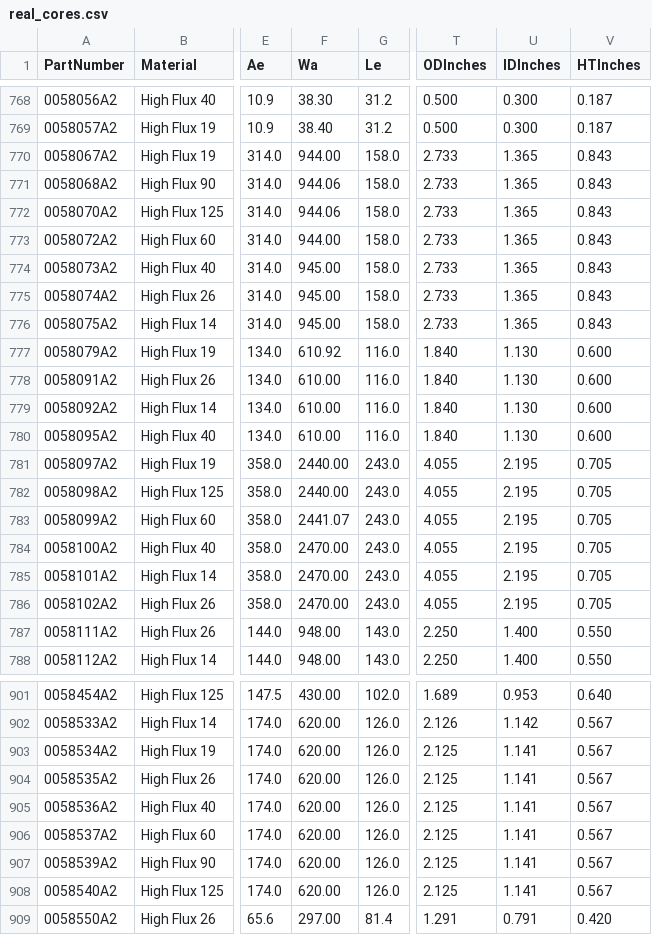
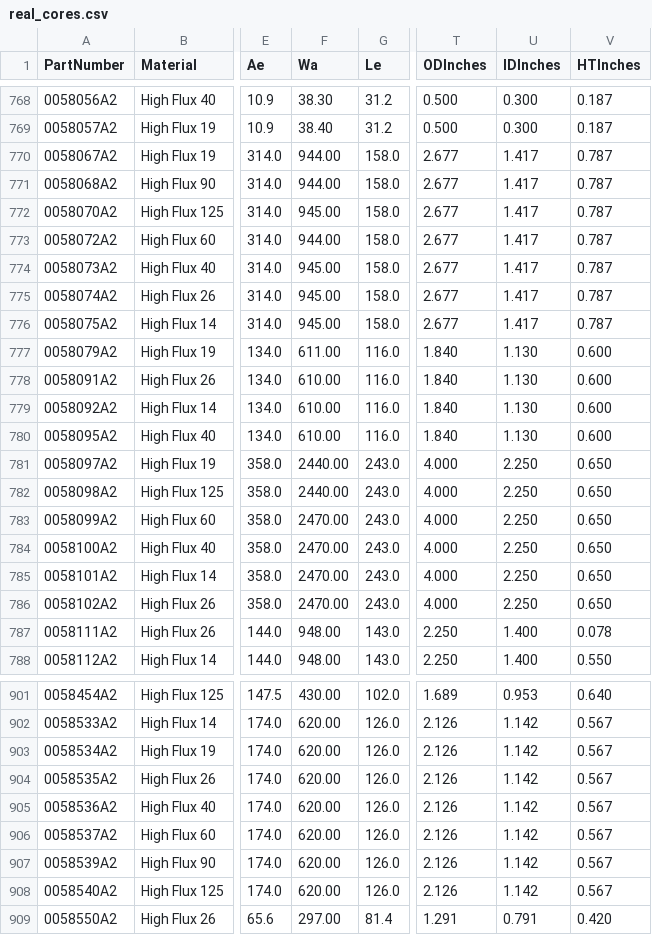
Before and after one commit to chrishernzz/AI-Magnetics, a CSV file: data/real_cores.csv, drawn as a sheet; only a part is shown, gaps mark what is left out; the diff covers the shown part only; the diff names each change by its address in the sheet, - before the commit and + after, or states it on an @@ line.

Commit message:
Apply fully-corrected real datasheet data for all 352 High Flux toroids
- ODInches/IDInches/HTInches: now computed from each datasheet's Uncoated(in)
  column. Uncoated(in) text directly - one real datasheet had a dropped-decimal typo
  in that column ("0125" instead of "0.125") that silently pulled the wrong
  (Coated) value before this fix. 315/315 fetched parts now have real dims.

- Wa: corrected via three real, evidence-based fixes discovered against live
  debug dumps of specific failing parts:
    1. Primary anchor is Ae immediately followed by Le (both already known-
       real per part) instead of Ae alone - a single-value anchor could
       coincidentally match unrelated numbers elsewhere in a document.
    2. Fallback anchor (Ae immediately followed by Volume) recovers a newer
       Magnetics PDF template revision that relocates Wa/Ae/Volume away from
       Le entirely; DC-bias chart percentages and packaging boilerplate text
       are stripped first since neither is ever real device data.

  307/352 parts have a real, verified Wa. The remaining 8 have a bad on-file
  Ae in the original search-table scrape (the real Ae never appears in their
  datasheet at any tolerance, so no anchor is possible) - left at their
  earlier formula-derived estimate rather than guessed further.

- SurfaceAreaWoundMm2: filled in for 312/352 parts from each datasheet's real
  Surface Area (wound coil, 40% winding factor) table.

- DatasheetUrl: set for the 315 parts that fetched successfully; left blank
  for the 37 confirmed 404s, per this project's never-guess-a-source-link
  convention.

Zero sibling-consistency outliers and zero cross-method disagreements in the
final run - every OD/ID/HT-identical part group now reports the same real Wa,
and where two independent extraction methods both fired they agreed.

```diff
--- a/data/real_cores.csv
+++ b/data/real_cores.csv
-T770:T776 (ODInches): 2.733
+T770:T776 (ODInches): 2.677
-U770:U776 (IDInches): 1.365
+U770:U776 (IDInches): 1.417
-V770:V776 (HTInches): 0.843
+V770:V776 (HTInches): 0.787
-F771 (Wa): 944.06
+F771 (Wa): 944.00
-F772 (Wa): 944.06
+F772 (Wa): 945.00
-F777 (Wa): 610.92
+F777 (Wa): 611.00
-T781:T786 (ODInches): 4.055
+T781:T786 (ODInches): 4.000
-U781:U786 (IDInches): 2.195
+U781:U786 (IDInches): 2.250
-V781:V786 (HTInches): 0.705
+V781:V786 (HTInches): 0.650
-F783 (Wa): 2441.07
+F783 (Wa): 2470.00
-V787 (HTInches): 0.550
+V787 (HTInches): 0.078
-T903:T908 (ODInches): 2.125
+T903:T908 (ODInches): 2.126
-U903:U908 (IDInches): 1.141
+U903:U908 (IDInches): 1.142
```
Also changed, not shown: 121 edited cells elsewhere in this file.
